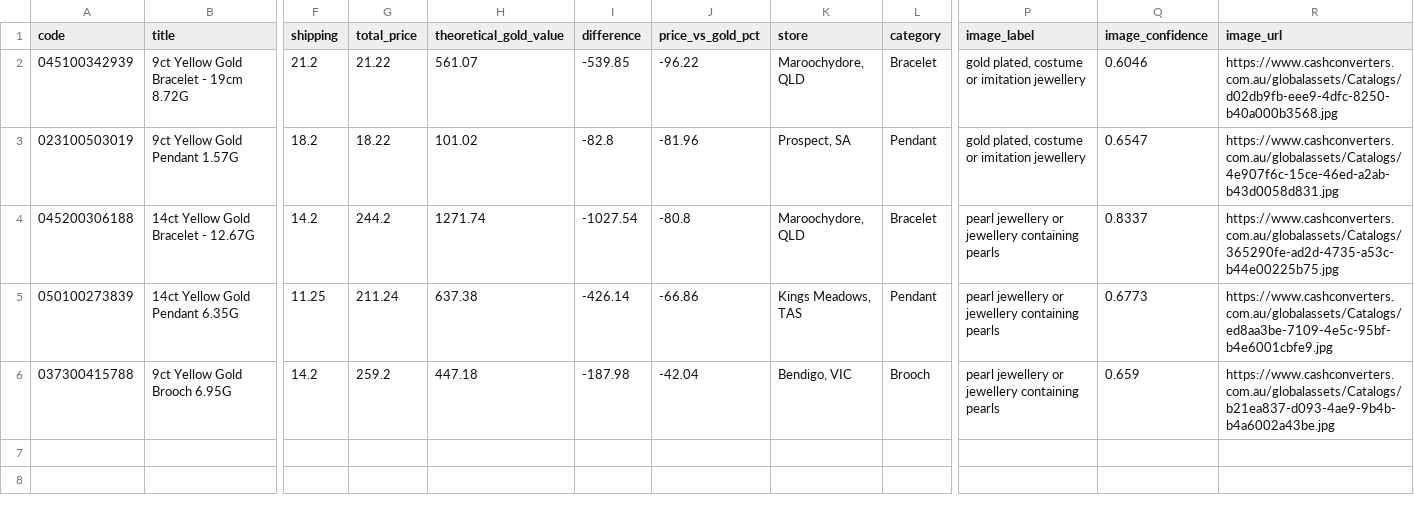
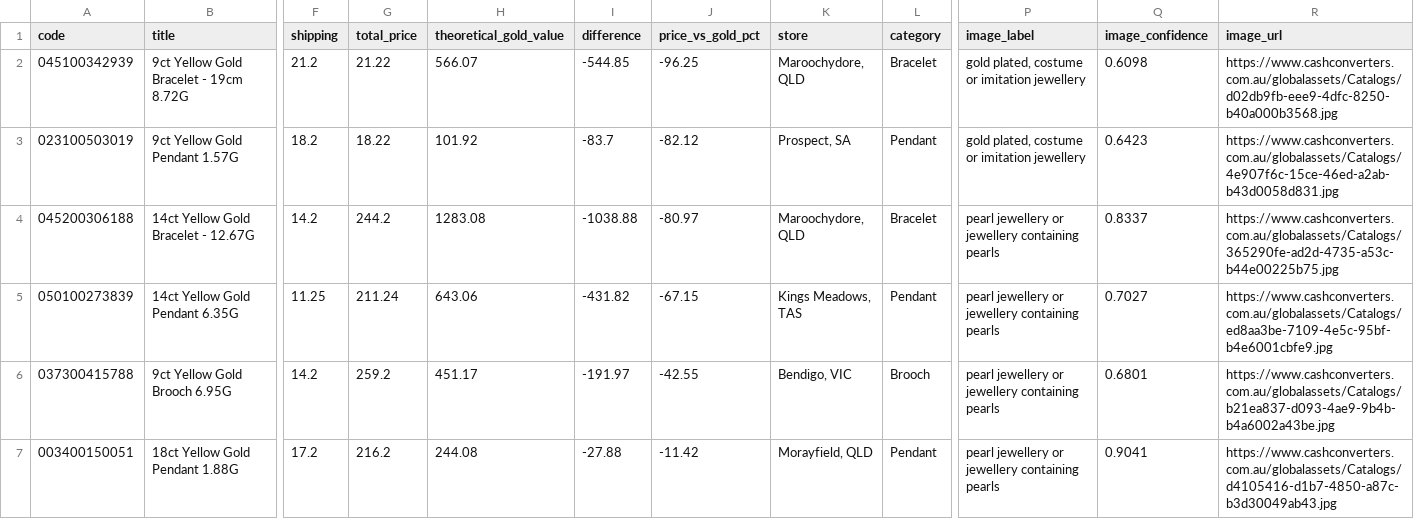
Before and after one commit to tycab03/gold-deal-finder, a CSV file: image_rejected.csv, drawn as a sheet; only a part is shown, gaps mark what is left out; rows hold the shown columns only; the diff names each change by its address in the sheet, - before the commit and + after, or states it on an @@ line.

```diff
--- a/image_rejected.csv
+++ b/image_rejected.csv
-H2 (theoretical_gold_value): 561.07
+H2 (theoretical_gold_value): 566.07
-I2 (difference): -539.85
+I2 (difference): -544.85
-J2 (price_vs_gold_pct): -96.22
+J2 (price_vs_gold_pct): -96.25
-Q2 (image_confidence): 0.6046
+Q2 (image_confidence): 0.6098
-H3 (theoretical_gold_value): 101.02
+H3 (theoretical_gold_value): 101.92
-I3 (difference): -82.8
+I3 (difference): -83.7
-J3 (price_vs_gold_pct): -81.96
+J3 (price_vs_gold_pct): -82.12
-Q3 (image_confidence): 0.6547
+Q3 (image_confidence): 0.6423
-H4 (theoretical_gold_value): 1271.74
+H4 (theoretical_gold_value): 1283.08
-I4 (difference): -1027.54
+I4 (difference): -1038.88
-J4 (price_vs_gold_pct): -80.8
+J4 (price_vs_gold_pct): -80.97
-H5 (theoretical_gold_value): 637.38
+H5 (theoretical_gold_value): 643.06
-I5 (difference): -426.14
+I5 (difference): -431.82
-J5 (price_vs_gold_pct): -66.86
+J5 (price_vs_gold_pct): -67.15
-Q5 (image_confidence): 0.6773
+Q5 (image_confidence): 0.7027
-H6 (theoretical_gold_value): 447.18
+H6 (theoretical_gold_value): 451.17
-I6 (difference): -187.98
+I6 (difference): -191.97
-J6 (price_vs_gold_pct): -42.04
+J6 (price_vs_gold_pct): -42.55
-Q6 (image_confidence): 0.659
+Q6 (image_confidence): 0.6801
+row 7: 003400150051 | 18ct Yellow Gold Pendant 1.88G | 17.2 | 216.2 | 244.08 | -27.88 | -11.42 | Morayfield, QLD | Pendant | pearl jewellery or jewellery containing pearls | 0.9041 | https://www.cashconverters.com.au/globalassets/Catalogs/d4105416-d1b7-4850-a87c-b3d30049ab43.jpg
```
Also changed, not shown: 1 other file.
